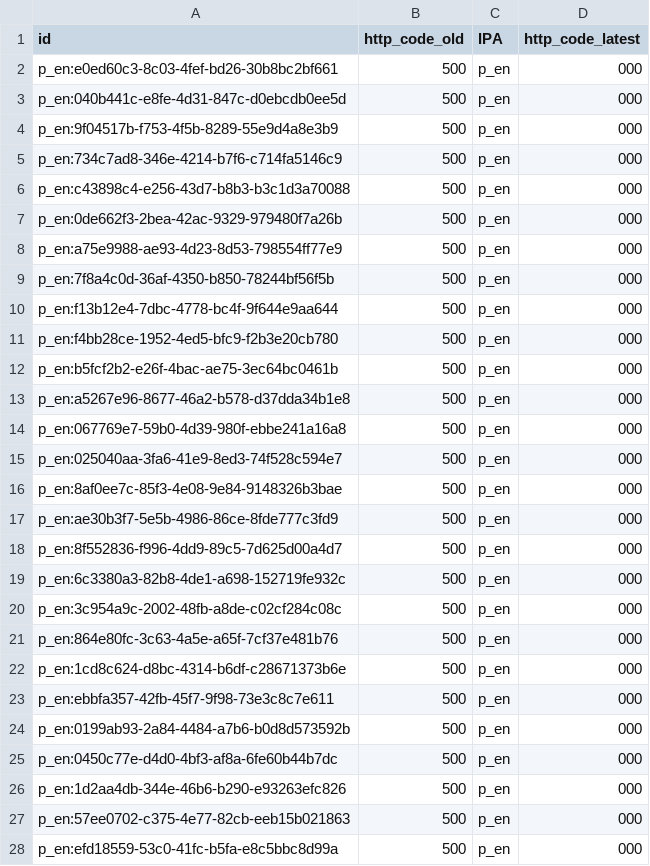
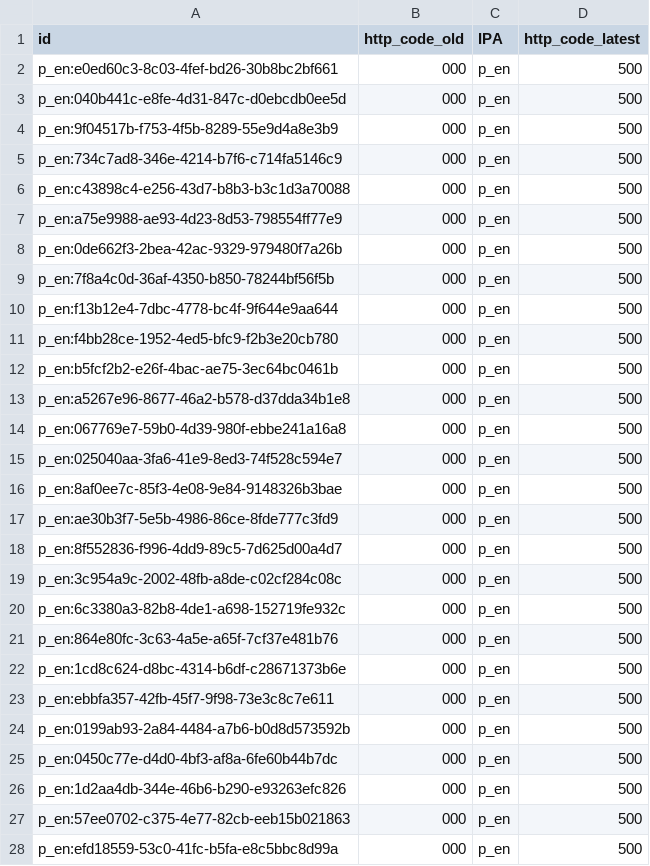
Before and after one commit to aborruso/playground, a CSV file: monitoraggio/sitrSicilia/check_http_alert.csv, drawn as a sheet; only a part is shown; the diff covers the shown part only.

```diff
--- a/monitoraggio/sitrSicilia/check_http_alert.csv
+++ b/monitoraggio/sitrSicilia/check_http_alert.csv
@@ -1,28 +1,28 @@
 id,http_code_old,IPA,http_code_latest
-p_en:e0ed60c3-8c03-4fef-bd26-30b8bc2bf661,500,p_en,000
-p_en:040b441c-e8fe-4d31-847c-d0ebcdb0ee5d,500,p_en,000
-p_en:9f04517b-f753-4f5b-8289-55e9d4a8e3b9,500,p_en,000
-p_en:734c7ad8-346e-4214-b7f6-c714fa5146c9,500,p_en,000
-p_en:c43898c4-e256-43d7-b8b3-b3c1d3a70088,500,p_en,000
-p_en:0de662f3-2bea-42ac-9329-979480f7a26b,500,p_en,000
-p_en:a75e9988-ae93-4d23-8d53-798554ff77e9,500,p_en,000
-p_en:7f8a4c0d-36af-4350-b850-78244bf56f5b,500,p_en,000
-p_en:f13b12e4-7dbc-4778-bc4f-9f644e9aa644,500,p_en,000
-p_en:f4bb28ce-1952-4ed5-bfc9-f2b3e20cb780,500,p_en,000
-p_en:b5fcf2b2-e26f-4bac-ae75-3ec64bc0461b,500,p_en,000
-p_en:a5267e96-8677-46a2-b578-d37dda34b1e8,500,p_en,000
-p_en:067769e7-59b0-4d39-980f-ebbe241a16a8,500,p_en,000
-p_en:025040aa-3fa6-41e9-8ed3-74f528c594e7,500,p_en,000
-p_en:8af0ee7c-85f3-4e08-9e84-9148326b3bae,500,p_en,000
-p_en:ae30b3f7-5e5b-4986-86ce-8fde777c3fd9,500,p_en,000
-p_en:8f552836-f996-4dd9-89c5-7d625d00a4d7,500,p_en,000
-p_en:6c3380a3-82b8-4de1-a698-152719fe932c,500,p_en,000
-p_en:3c954a9c-2002-48fb-a8de-c02cf284c08c,500,p_en,000
-p_en:864e80fc-3c63-4a5e-a65f-7cf37e481b76,500,p_en,000
-p_en:1cd8c624-d8bc-4314-b6df-c28671373b6e,500,p_en,000
-p_en:ebbfa357-42fb-45f7-9f98-73e3c8c7e611,500,p_en,000
-p_en:0199ab93-2a84-4484-a7b6-b0d8d573592b,500,p_en,000
-p_en:0450c77e-d4d0-4bf3-af8a-6fe60b44b7dc,500,p_en,000
-p_en:1d2aa4db-344e-46b6-b290-e93263efc826,500,p_en,000
-p_en:57ee0702-c375-4e77-82cb-eeb15b021863,500,p_en,000
-p_en:efd18559-53c0-41fc-b5fa-e8c5bbc8d99a,500,p_en,000
+p_en:e0ed60c3-8c03-4fef-bd26-30b8bc2bf661,000,p_en,500
+p_en:040b441c-e8fe-4d31-847c-d0ebcdb0ee5d,000,p_en,500
+p_en:9f04517b-f753-4f5b-8289-55e9d4a8e3b9,000,p_en,500
+p_en:734c7ad8-346e-4214-b7f6-c714fa5146c9,000,p_en,500
+p_en:c43898c4-e256-43d7-b8b3-b3c1d3a70088,000,p_en,500
+p_en:a75e9988-ae93-4d23-8d53-798554ff77e9,000,p_en,500
+p_en:0de662f3-2bea-42ac-9329-979480f7a26b,000,p_en,500
+p_en:7f8a4c0d-36af-4350-b850-78244bf56f5b,000,p_en,500
+p_en:f13b12e4-7dbc-4778-bc4f-9f644e9aa644,000,p_en,500
+p_en:f4bb28ce-1952-4ed5-bfc9-f2b3e20cb780,000,p_en,500
+p_en:b5fcf2b2-e26f-4bac-ae75-3ec64bc0461b,000,p_en,500
+p_en:a5267e96-8677-46a2-b578-d37dda34b1e8,000,p_en,500
+p_en:067769e7-59b0-4d39-980f-ebbe241a16a8,000,p_en,500
+p_en:025040aa-3fa6-41e9-8ed3-74f528c594e7,000,p_en,500
+p_en:8af0ee7c-85f3-4e08-9e84-9148326b3bae,000,p_en,500
+p_en:ae30b3f7-5e5b-4986-86ce-8fde777c3fd9,000,p_en,500
+p_en:8f552836-f996-4dd9-89c5-7d625d00a4d7,000,p_en,500
+p_en:3c954a9c-2002-48fb-a8de-c02cf284c08c,000,p_en,500
+p_en:6c3380a3-82b8-4de1-a698-152719fe932c,000,p_en,500
+p_en:864e80fc-3c63-4a5e-a65f-7cf37e481b76,000,p_en,500
+p_en:1cd8c624-d8bc-4314-b6df-c28671373b6e,000,p_en,500
+p_en:ebbfa357-42fb-45f7-9f98-73e3c8c7e611,000,p_en,500
+p_en:0199ab93-2a84-4484-a7b6-b0d8d573592b,000,p_en,500
+p_en:0450c77e-d4d0-4bf3-af8a-6fe60b44b7dc,000,p_en,500
+p_en:1d2aa4db-344e-46b6-b290-e93263efc826,000,p_en,500
+p_en:57ee0702-c375-4e77-82cb-eeb15b021863,000,p_en,500
+p_en:efd18559-53c0-41fc-b5fa-e8c5bbc8d99a,000,p_en,500
```
Also changed, not shown: 7 added rows, 14 removed rows and 48 edited cells elsewhere in this file, monitoraggio/sitrSicilia/check_http.csv, monitoraggio/sitrSicilia/check_http_old.csv, 3 other files.
